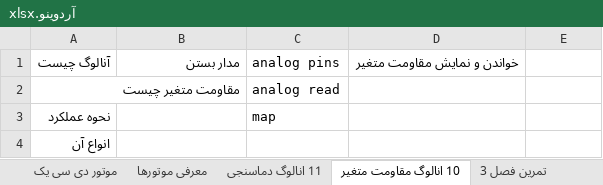
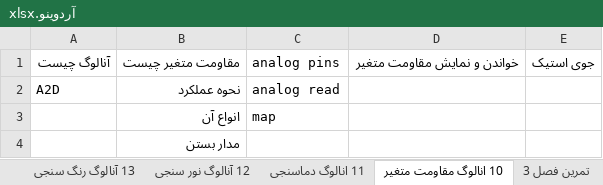
Before and after one commit to malekzahedi/arduinotadris, an Excel workbook: آردوینو.xlsx, sheet 10 انالوگ مقاومت متغیر, drawn as a sheet; values as stored, in another font and other column widths than the file's, no borders; removed rows and columns are numbered as before the commit, all else as after; the diff names each change by its address in the sheet, - before the commit and + after, or states it on an @@ line.

```diff
--- a/آردوینو.xlsx (sheet 10 انالوگ مقاومت متغیر)
+++ b/آردوینو.xlsx (sheet 10 انالوگ مقاومت متغیر)
+sheet tab: 13 آنالوگ رنگ سنجی
+sheet tab: 12 آنالوگ نور سنجی
-B1: مدار بستن
+B1: مقاومت متغیر چیست
-E1: (empty)
+E1: جوی استیک
-A2: مقاومت متغیر چیست
+A2: A2D
-B2: (empty)
+B2: نحوه عملکرد
-A3: نحوه عملکرد
+A3: (empty)
-B3: (empty)
+B3: انواع آن
-row 4: انواع آن
+row 4:  | مدار بستن
```
Also changed, not shown: sheet Sheet1, other sheet tabs.
